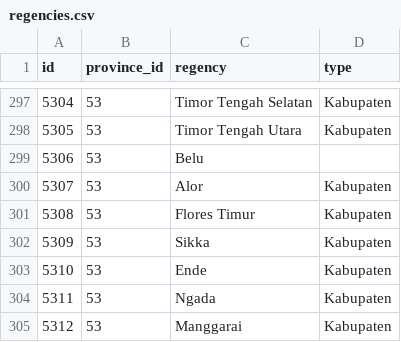
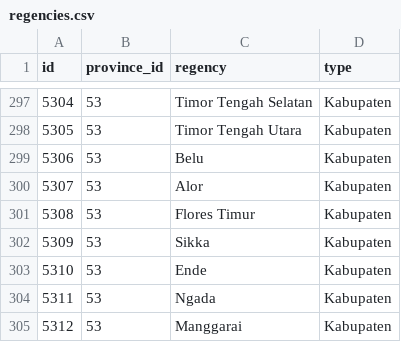
Before and after one commit to Caknoooo/provinces-cities-indonesia, a CSV file: csv/regencies.csv, drawn as a sheet; only a part is shown, gaps mark what is left out.

Commit message:
feat: create regencies sql version

```diff
--- a/csv/regencies.csv
+++ b/csv/regencies.csv
@@ -298,3 +298,3 @@ id,province_id,regency,type
 5305,53,Timor Tengah Utara,Kabupaten
-5306,53,Belu
+5306,53,Belu,Kabupaten
 5307,53,Alor,Kabupaten
```
Also changed, not shown: 2 other files.
